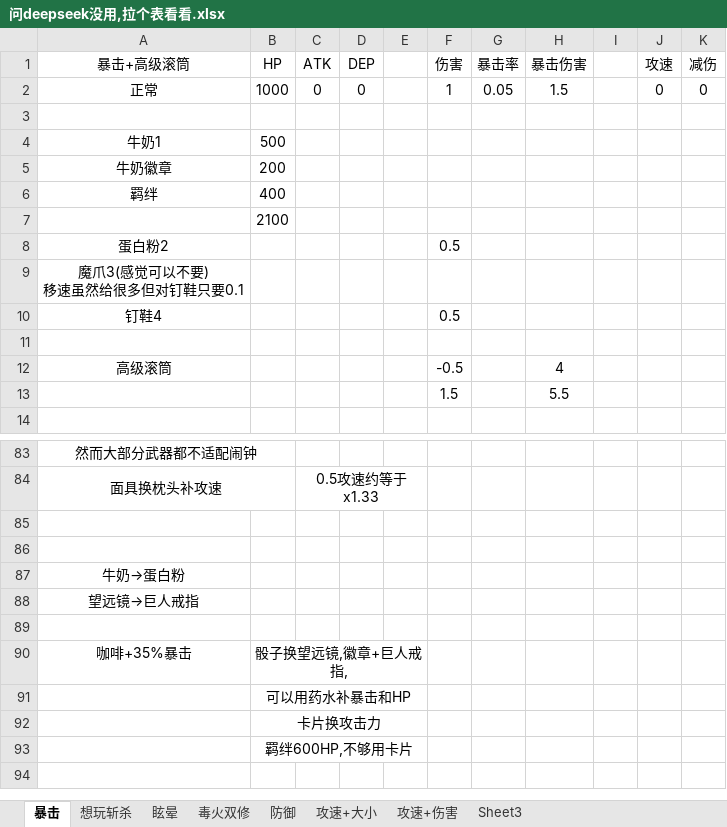
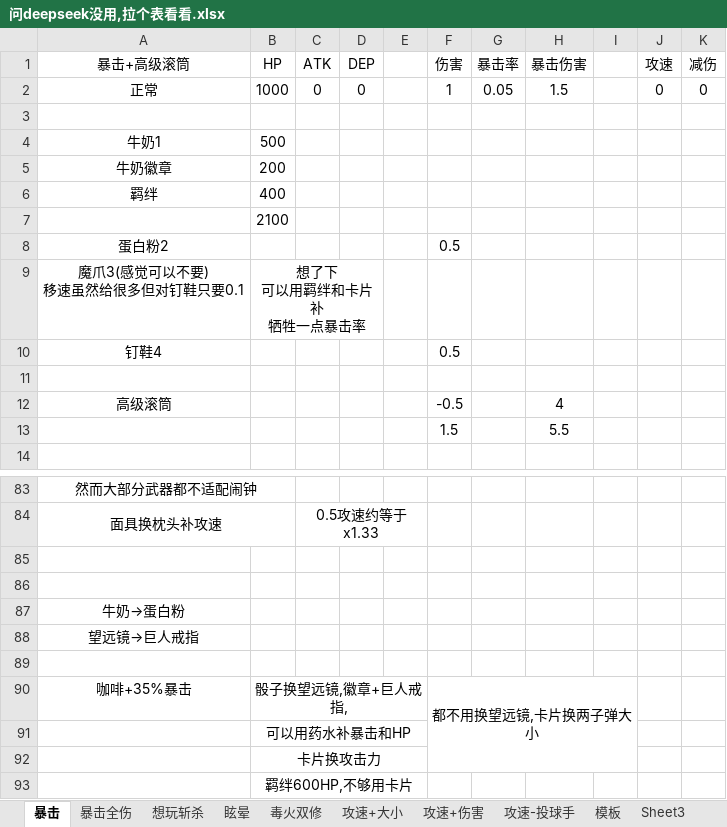
Before and after one commit to Ill-cat/Mobmania-Chinese, an Excel workbook: 问deepseek没用,拉个表看看.xlsx, sheet 暴击, drawn as a sheet; only a part is shown, gaps mark what is left out; values as stored, in another font and other column widths than the file's, no borders; ↵ is a line break in a cell; the diff names each change by its address in the sheet, - before the commit and + after, or states it on an @@ line.

```diff
--- a/问deepseek没用,拉个表看看.xlsx (sheet 暴击)
+++ b/问deepseek没用,拉个表看看.xlsx (sheet 暴击)
-sheet tab: 防御
+sheet tab: 模板
+sheet tab: 暴击全伤
+sheet tab: 攻速-投球手
@@ sheet tab order changed: 暴击 | 暴击全伤 | 想玩斩杀 | 眩晕 | 毒火双修 | 攻速+大小 | 攻速+伤害 | 攻速-投球手 | 模板 | Sheet3 @@
-B9 (HP): (empty)
+B9 (HP): 想了下 ↵ 可以用羁绊和卡片补 ↵ 牺牲一点暴击率
+B9:D9 merged
-F90 (伤害): (empty)
+F90 (伤害): 都不用换望远镜,卡片换两子弹大小
+F90:I92 merged
```
Also changed, not shown: sheet 攻速+伤害, sheet 模板, sheet 攻速+大小, sheet 想玩斩杀, 4 other files.
